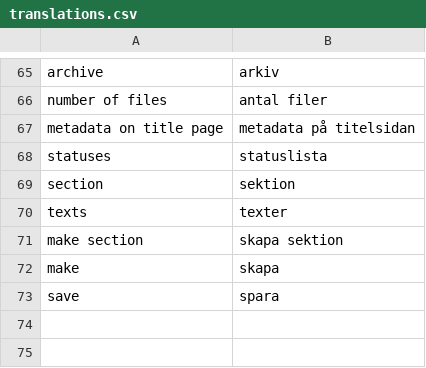
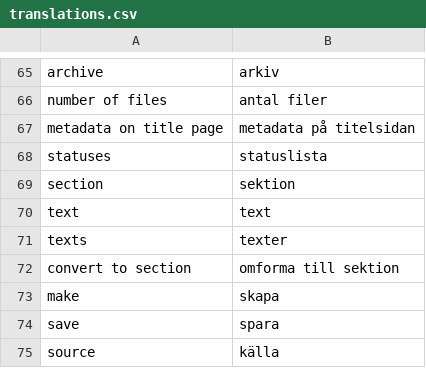
Before and after one commit to pekrau/mdbook, a CSV file: translations.csv, drawn as a sheet; only a part is shown, gaps mark what is left out; removed rows and columns are numbered as before the commit, all else as after; the diff names each change by its address in the sheet, - before the commit and + after, or states it on an @@ line.

```diff
--- a/translations.csv
+++ b/translations.csv
+row 70: text | text
-row 71: make section | skapa sektion
+row 72: convert to section | omforma till sektion
+row 75: source | källa
```
Also changed, not shown: 4 other files.
